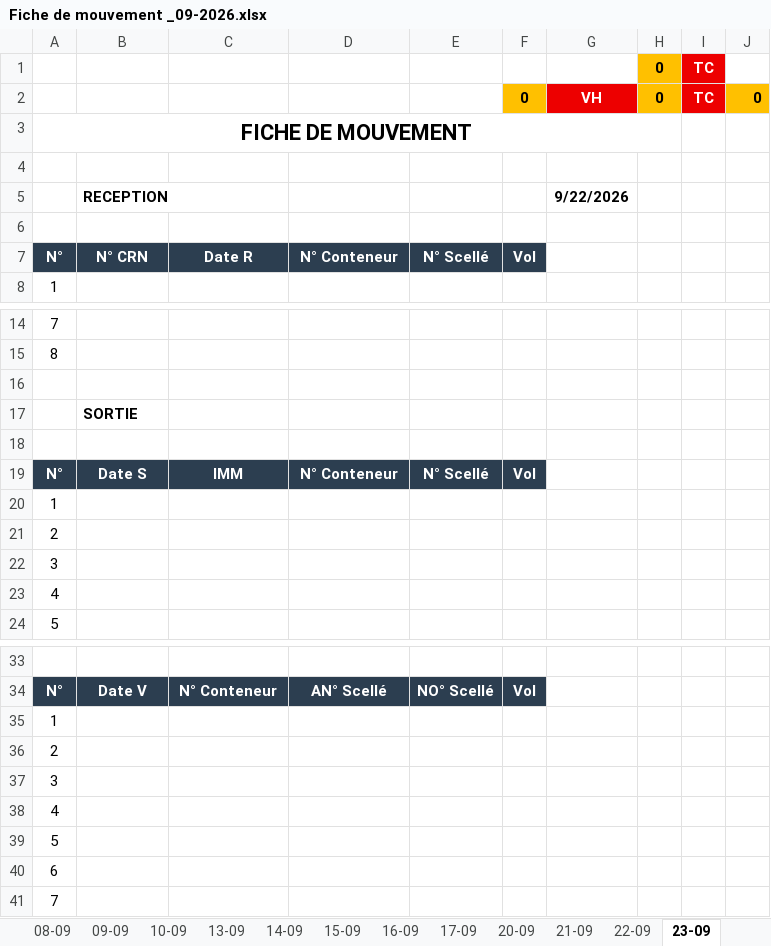
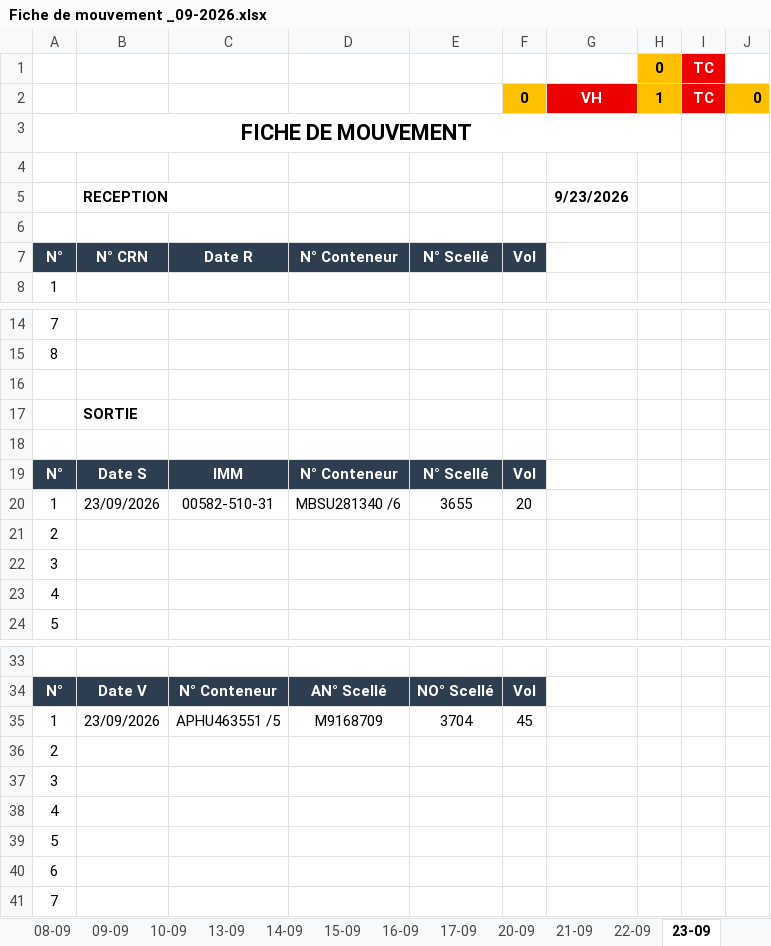
Before and after one commit to Mag2027pro/egs-conatainer-tracker-, an Excel workbook: Fiche de mouvement _09-2026.xlsx, sheet 23-09, drawn as a sheet; only a part is shown, gaps mark what is left out; values as stored, in another font and other column widths than the file's, no borders; charts and pictures not drawn; removed rows and columns are numbered as before the commit, all else as after; the diff names each change by its address in the sheet, - before the commit and + after, or states it on an @@ line.

```diff
--- a/Fiche de mouvement _09-2026.xlsx (sheet 23-09)
+++ b/Fiche de mouvement _09-2026.xlsx (sheet 23-09)
-H2: 0
+H2: 1
-G5: 9/22/2026
+G5: 9/23/2026
-row 20: 1
+row 20: 1 | 23/09/2026 | 00582-510-31 | MBSU281340 /6 | 3655 | 20
-row 35: 1
+row 35: 1 | 23/09/2026 | APHU463551 /5 | M9168709 | 3704 | 45
```
Also changed, not shown: sheet DASHBOARD, other sheet tabs, formulas that keep their value, charts or pictures.
